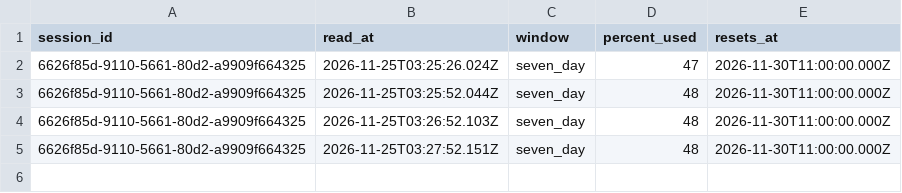
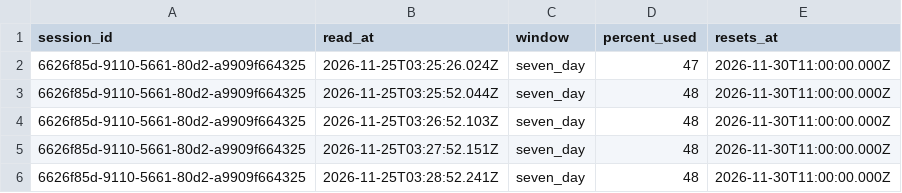
Before and after one commit to rhope-ops/36-3003.Z, a CSV file: limits/6626f85d-9110-5661-80d2-a9909f664325.csv, drawn as a sheet.

```diff
--- a/limits/6626f85d-9110-5661-80d2-a9909f664325.csv
+++ b/limits/6626f85d-9110-5661-80d2-a9909f664325.csv
@@ -5 +5,2 @@ session_id,read_at,window,percent_used,resets_at
 6626f85d-9110-5661-80d2-a9909f664325,2026-11-25T03:27:52.151Z,seven_day,48,2026-11-30T11:00:00.000Z
+6626f85d-9110-5661-80d2-a9909f664325,2026-11-25T03:28:52.241Z,seven_day,48,2026-11-30T11:00:00.000Z
```
Also changed, not shown: costs/6626f85d-9110-5661-80d2-a9909f664325.csv, sessions/6626f85d-9110-5661-80d2-a9909f664325.csv.
